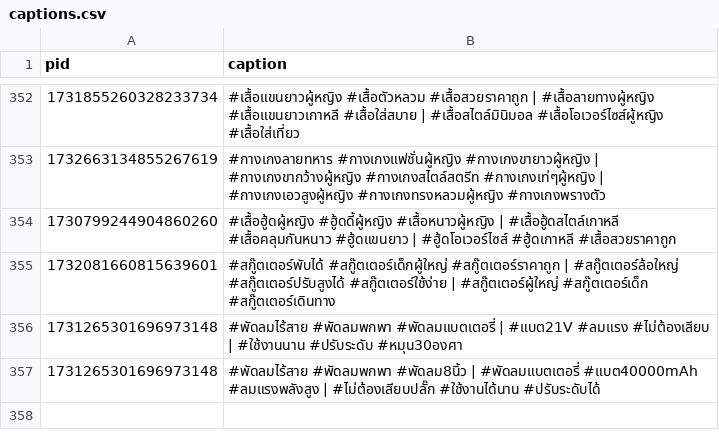
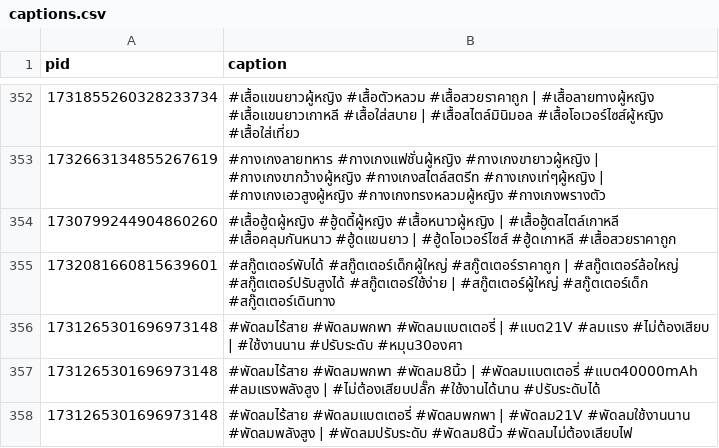
Before and after one commit to ohmwarareok/tiktok-captions, a CSV file: captions.csv, drawn as a sheet; only a part is shown, gaps mark what is left out.

Commit message:
Add caption PID 1731265301696973148

```diff
--- a/captions.csv
+++ b/captions.csv
@@ -357 +357,2 @@ pid,caption
 1731265301696973148,#พัดลมไร้สาย #พัดลมพกพา #พัดลม8นิ้ว | #พัดลมแบตเตอรี่ #แบต40000mAh #ลมแรงพลังสูง | #ไม่ต้องเสียบปลั๊ก #ใช้งานได้นาน #ปรับระดับได้
+1731265301696973148,#พัดลมไร้สาย #พัดลมแบตเตอรี่ #พัดลมพกพา | #พัดลม21V #พัดลมใช้งานนาน #พัดลมพลังสูง | #พัดลมปรับระดับ #พัดลม8นิ้ว #พัดลมไม่ต้องเสียบไฟ
```
